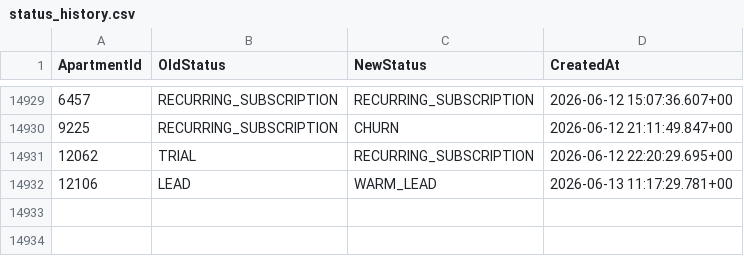
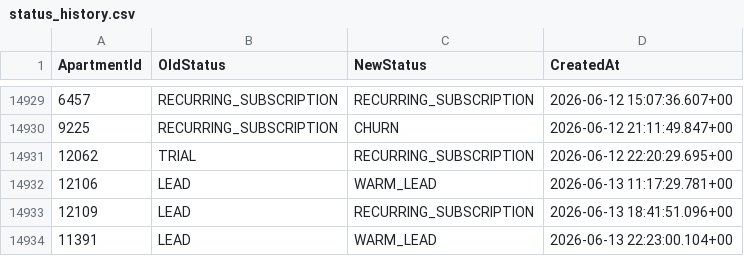
Before and after one commit to AryanGupta-Faireez/demand-dashboard, a CSV file: data/status_history.csv, drawn as a sheet; only a part is shown, gaps mark what is left out.

```diff
--- a/data/status_history.csv
+++ b/data/status_history.csv
@@ -14932 +14932,3 @@ ApartmentId,OldStatus,NewStatus,CreatedAt
 12106,LEAD,WARM_LEAD,2026-06-13 11:17:29.781+00
+12109,LEAD,RECURRING_SUBSCRIPTION,2026-06-13 18:41:51.096+00
+11391,LEAD,WARM_LEAD,2026-06-13 22:23:00.104+00
```
Also changed, not shown: data/apartments.csv, data/locations.csv, 4 other files.
